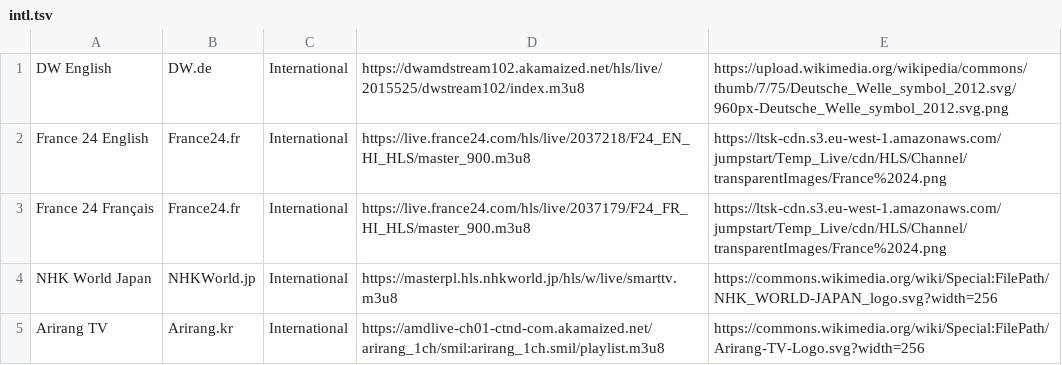
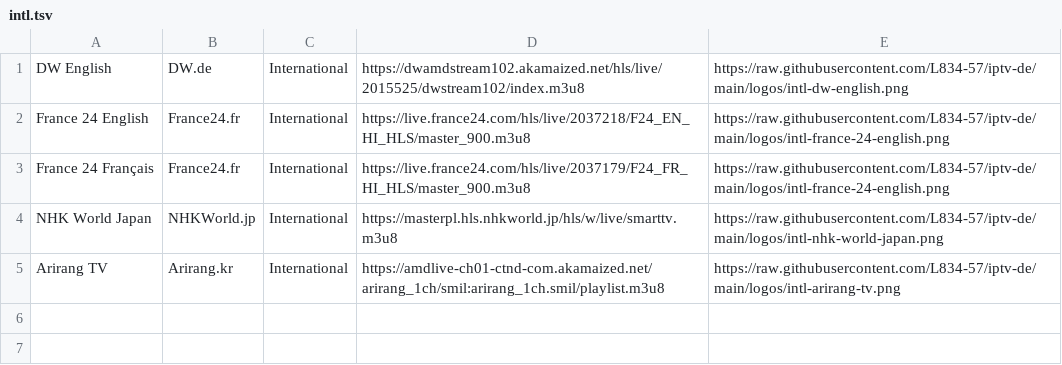
Before and after one commit to L834-57/iptv-de, a TSV file: intl.tsv, drawn as a sheet.

```diff
--- a/intl.tsv
+++ b/intl.tsv
@@ -1,5 +1,5 @@
-DW English	DW.de	International	https://dwamdstream102.akamaized.net/hls/live/2015525/dwstream102/index.m3u8	https://upload.wikimedia.org/wikipedia/commons/thumb/7/75/Deutsche_Welle_symbol_2012.svg/960px-Deutsche_Welle_symbol_2012.svg.png
-France 24 English	France24.fr	International	https://live.france24.com/hls/live/2037218/F24_EN_HI_HLS/master_900.m3u8	https://ltsk-cdn.s3.eu-west-1.amazonaws.com/jumpstart/Temp_Live/cdn/HLS/Channel/transparentImages/France%2024.png
-France 24 Français	France24.fr	International	https://live.france24.com/hls/live/2037179/F24_FR_HI_HLS/master_900.m3u8	https://ltsk-cdn.s3.eu-west-1.amazonaws.com/jumpstart/Temp_Live/cdn/HLS/Channel/transparentImages/France%2024.png
-NHK World Japan	NHKWorld.jp	International	https://masterpl.hls.nhkworld.jp/hls/w/live/smarttv.m3u8	https://commons.wikimedia.org/wiki/Special:FilePath/NHK_WORLD-JAPAN_logo.svg?width=256
-Arirang TV	Arirang.kr	International	https://amdlive-ch01-ctnd-com.akamaized.net/arirang_1ch/smil:arirang_1ch.smil/playlist.m3u8	https://commons.wikimedia.org/wiki/Special:FilePath/Arirang-TV-Logo.svg?width=256
+DW English	DW.de	International	https://dwamdstream102.akamaized.net/hls/live/2015525/dwstream102/index.m3u8	https://raw.githubusercontent.com/L834-57/iptv-de/main/logos/intl-dw-english.png
+France 24 English	France24.fr	International	https://live.france24.com/hls/live/2037218/F24_EN_HI_HLS/master_900.m3u8	https://raw.githubusercontent.com/L834-57/iptv-de/main/logos/intl-france-24-english.png
+France 24 Français	France24.fr	International	https://live.france24.com/hls/live/2037179/F24_FR_HI_HLS/master_900.m3u8	https://raw.githubusercontent.com/L834-57/iptv-de/main/logos/intl-france-24-english.png
+NHK World Japan	NHKWorld.jp	International	https://masterpl.hls.nhkworld.jp/hls/w/live/smarttv.m3u8	https://raw.githubusercontent.com/L834-57/iptv-de/main/logos/intl-nhk-world-japan.png
+Arirang TV	Arirang.kr	International	https://amdlive-ch01-ctnd-com.akamaized.net/arirang_1ch/smil:arirang_1ch.smil/playlist.m3u8	https://raw.githubusercontent.com/L834-57/iptv-de/main/logos/intl-arirang-tv.png
```
Also changed, not shown: radio.tsv, tv.tsv, 54 other files.
